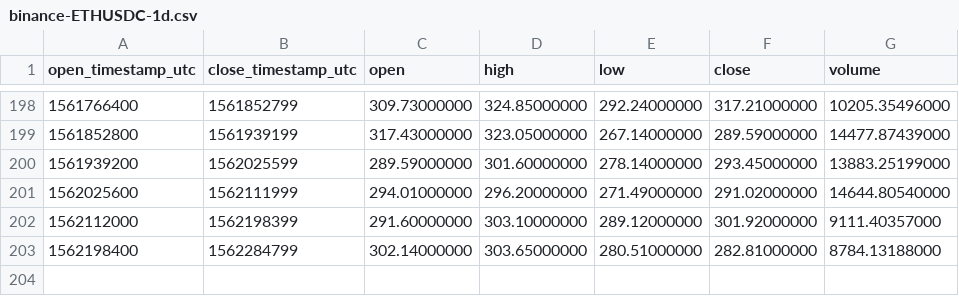
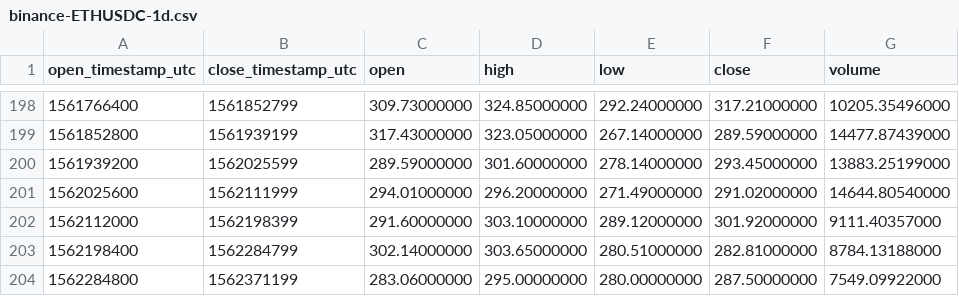
Before and after one commit to cryptobigbro/binance-ETHUSDC, a CSV file: binance-ETHUSDC-1d.csv, drawn as a sheet; only a part is shown, gaps mark what is left out.

```diff
--- a/binance-ETHUSDC-1d.csv
+++ b/binance-ETHUSDC-1d.csv
@@ -203 +203,2 @@ open_timestamp_utc,close_timestamp_utc,open,high,low,close,volume
 1562198400,1562284799,302.14000000,303.65000000,280.51000000,282.81000000,8784.13188000
+1562284800,1562371199,283.06000000,295.00000000,280.00000000,287.50000000,7549.09922000
```
Also changed, not shown: binance-ETHUSDC-1h.csv.
